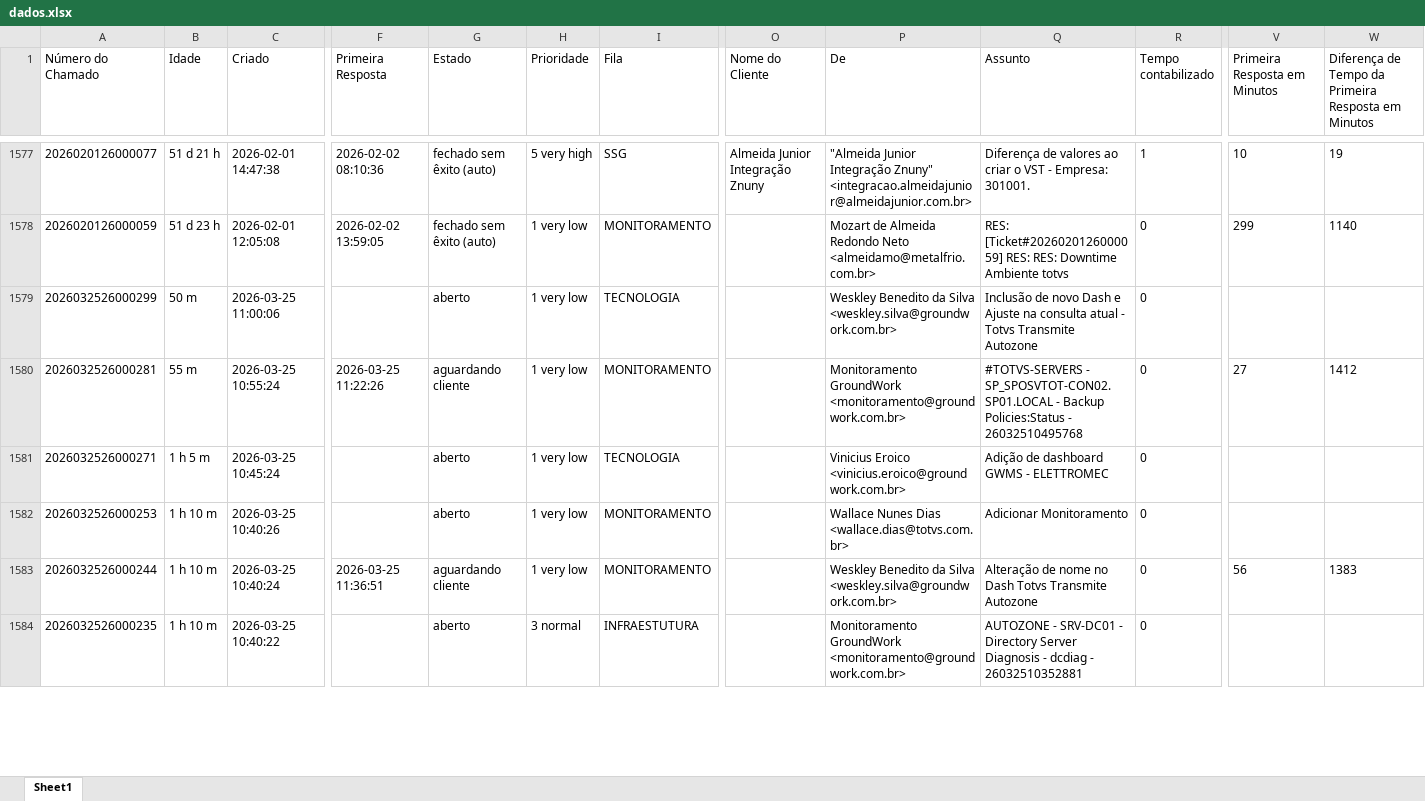
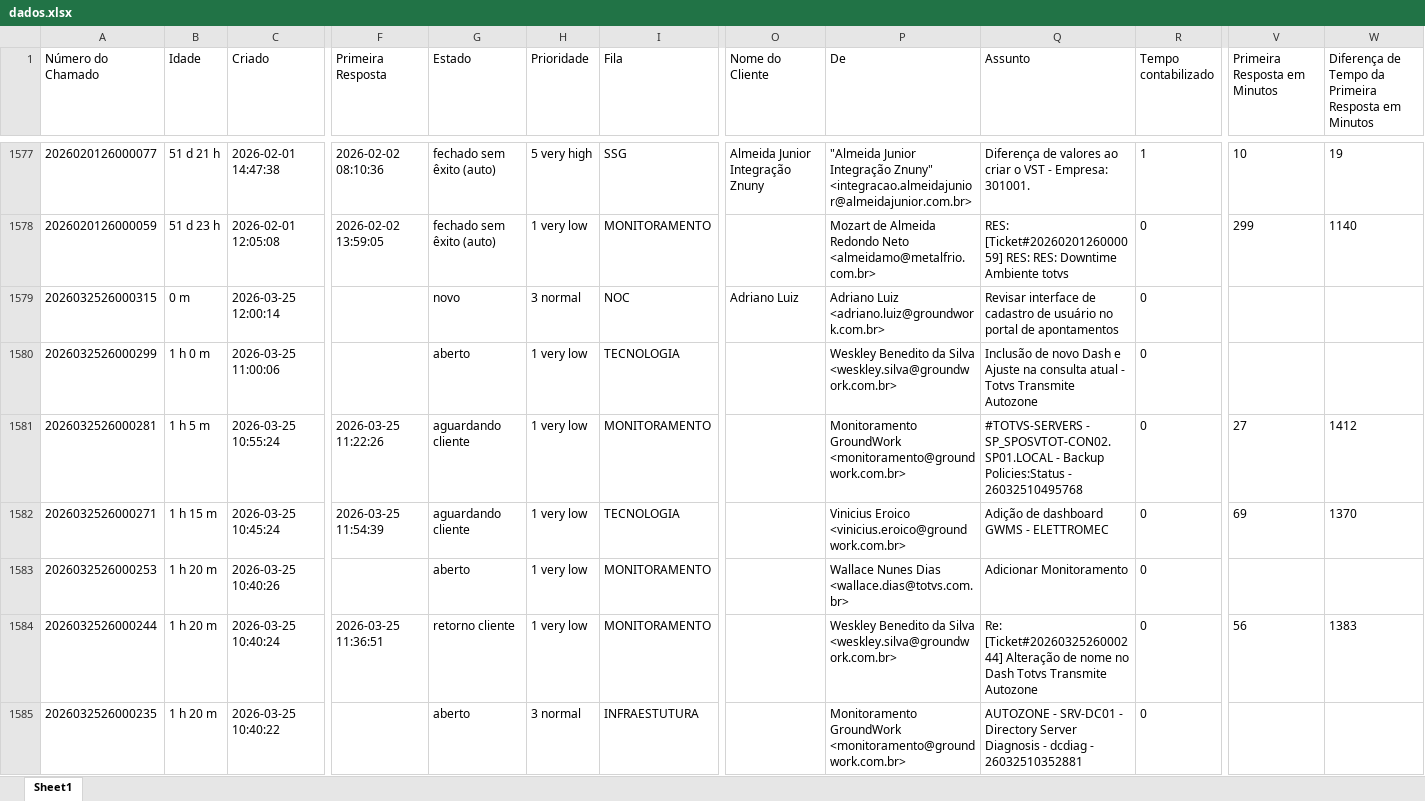
Before and after one commit to ssg-create/ssg-dashboard, an Excel workbook: dados.xlsx, sheet Sheet1, drawn as a sheet; only a part is shown, gaps mark what is left out; values as stored, in another font and other column widths than the file's, no borders; addresses are those after the commit; rows hold the shown columns only; the diff covers the shown part only; the diff names each change by its address in the sheet, - before the commit and + after, or states it on an @@ line.

Commit message:
dados atualizados

```diff
--- a/dados.xlsx (sheet Sheet1)
+++ b/dados.xlsx (sheet Sheet1)
+row 1579: 2026032526000315 | 0 m | 2026-03-25 12:00:14 |  | novo | 3 normal | NOC | Adriano Luiz | Adriano Luiz <adriano.luiz@groundwork.com.br> | Revisar interface de cadastro de usuário no portal de apontamentos | 0
-B1580 (Idade): 50 m
+B1580 (Idade): 1 h 0 m
-B1581 (Idade): 55 m
+B1581 (Idade): 1 h 5 m
-B1582 (Idade): 1 h 5 m
+B1582 (Idade): 1 h 15 m
-F1582 (Primeira Resposta): (empty)
+F1582 (Primeira Resposta): 2026-03-25 11:54:39
-G1582 (Estado): aberto
+G1582 (Estado): aguardando cliente
-V1582 (Primeira Resposta em Minutos): (empty)
+V1582 (Primeira Resposta em Minutos): 69
-W1582: (empty)
+W1582: 1370
-B1583:B1585 (Idade): 1 h 10 m
+B1583:B1585 (Idade): 1 h 20 m
-G1584 (Estado): aguardando cliente
+G1584 (Estado): retorno cliente
-Q1584 (Assunto): Alteração de…
+Q1584 (Assunto): Re: [Ticket#2026032526000244] Alteração de…
```
Also changed, not shown: 425 edited cells elsewhere in this sheet.
